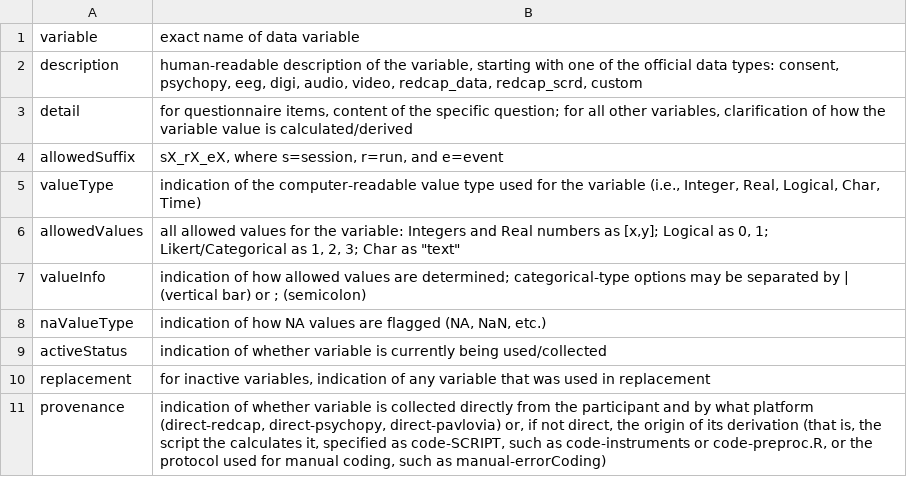
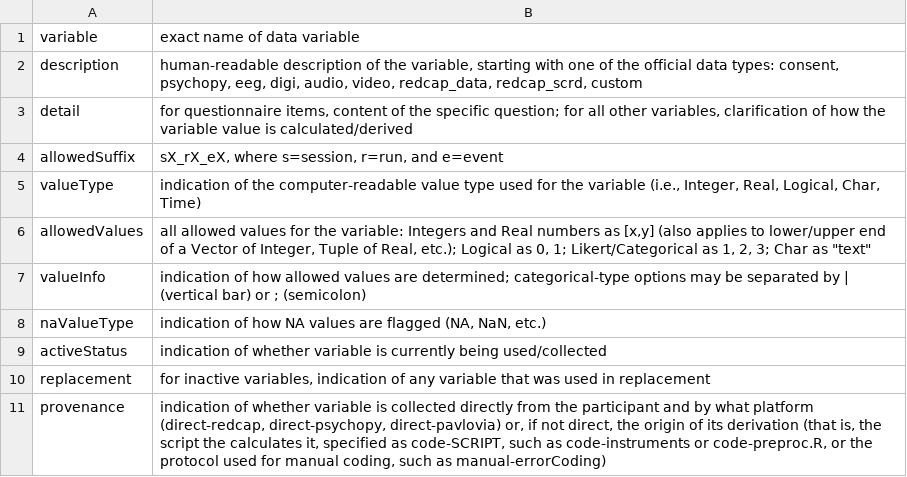
Before and after one commit to NDCLab/template-dataset, a CSV file: data-monitoring/data-dictionary/datadict_definitions.csv, drawn as a sheet.

Commit message:
Add convention for arrays

```diff
--- a/data-monitoring/data-dictionary/datadict_definitions.csv
+++ b/data-monitoring/data-dictionary/datadict_definitions.csv
@@ -5,3 +5,3 @@ allowedSuffix,"sX_rX_eX, where s=session, r=run, and e=event"
 valueType,"indication of the computer-readable value type used for the variable (i.e., Integer, Real, Logical, Char, Time)"
-allowedValues,"all allowed values for the variable: Integers and Real numbers as [x,y]; Logical as 0, 1; Likert/Categorical as 1, 2, 3; Char as ""text"""
+allowedValues,"all allowed values for the variable: Integers and Real numbers as [x,y] (also applies to lower/upper end of a Vector of Integer, Tuple of Real, etc.); Logical as 0, 1; Likert/Categorical as 1, 2, 3; Char as ""text"""
 valueInfo,indication of how allowed values are determined; categorical-type options may be separated by | (vertical bar) or ; (semicolon)
```
